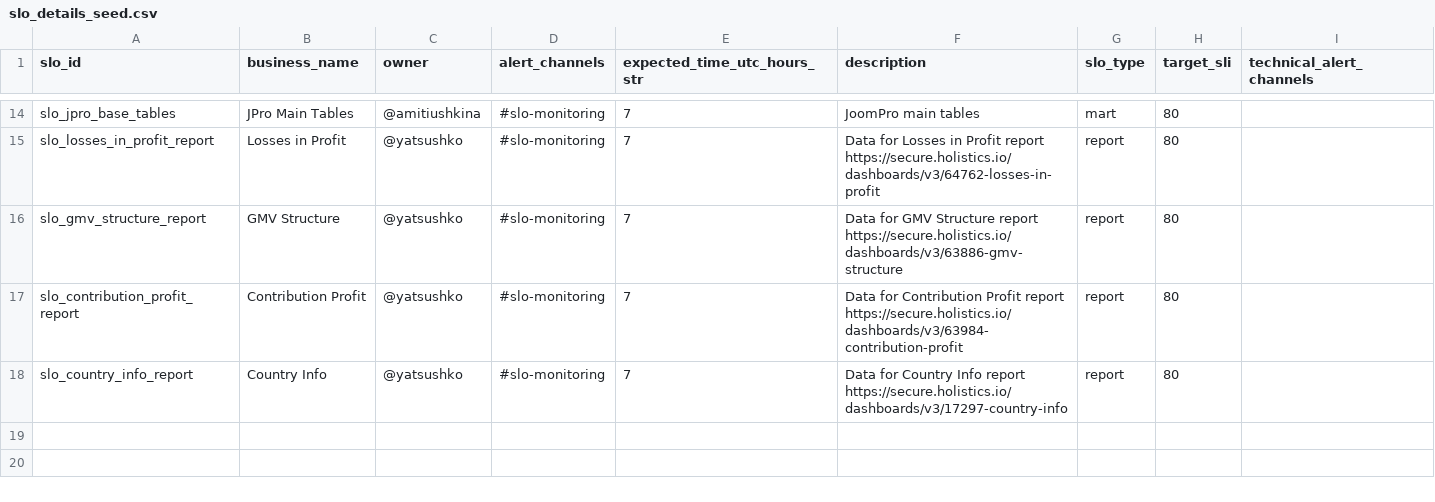
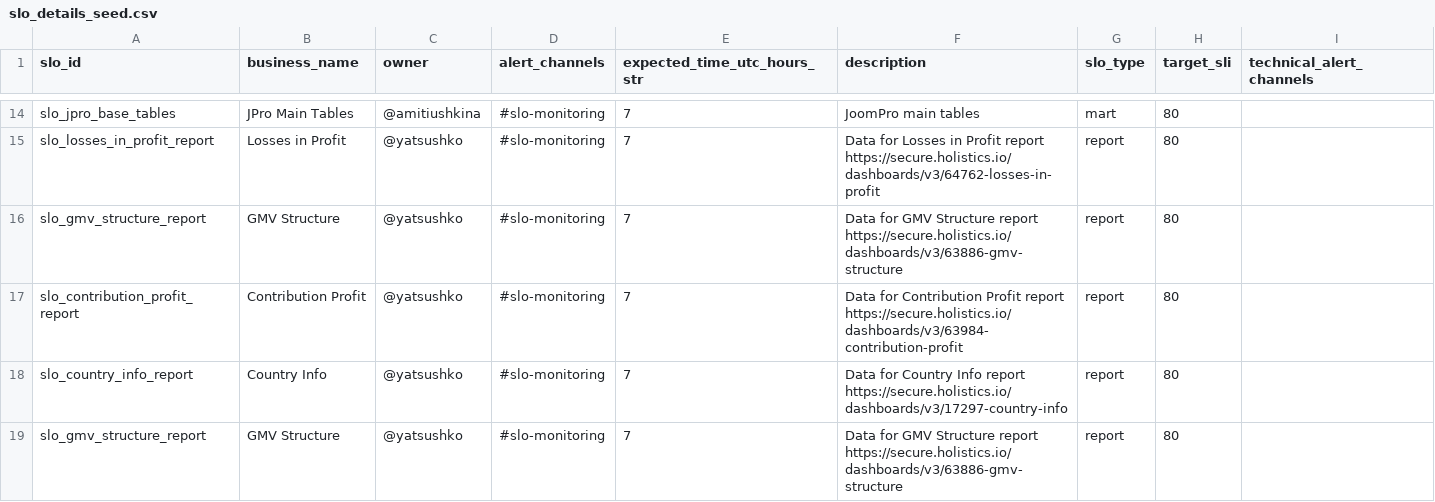
Before and after one commit to david-but-its-daweed/dbt-spark-models, a CSV file: seeds/slo_details_seed.csv, drawn as a sheet; only a part is shown, gaps mark what is left out; the diff names each change by its address in the sheet, - before the commit and + after, or states it on an @@ line.

Commit message:
Update slo_details_seed.csv

```diff
--- a/seeds/slo_details_seed.csv
+++ b/seeds/slo_details_seed.csv
+row 19: slo_gmv_structure_report | GMV Structure | @yatsushko | #slo-monitoring | 7 | Data for GMV Structure report https://secure.holistics.io/dashboards/v3/63886-gmv-structure | report | 80
```
